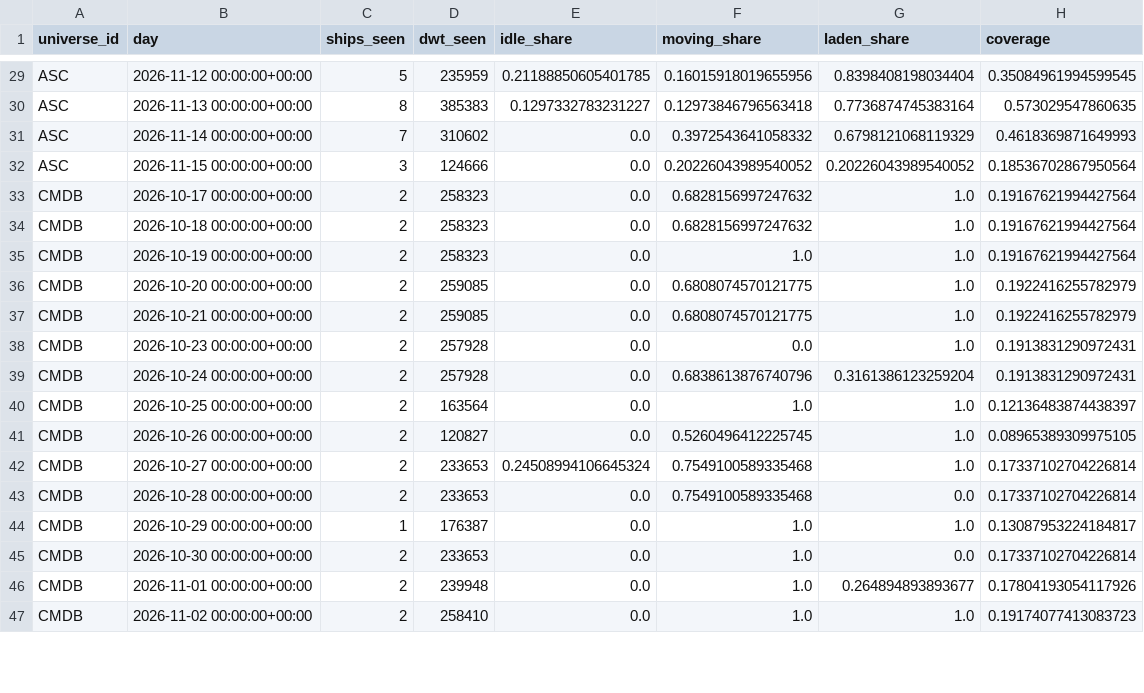
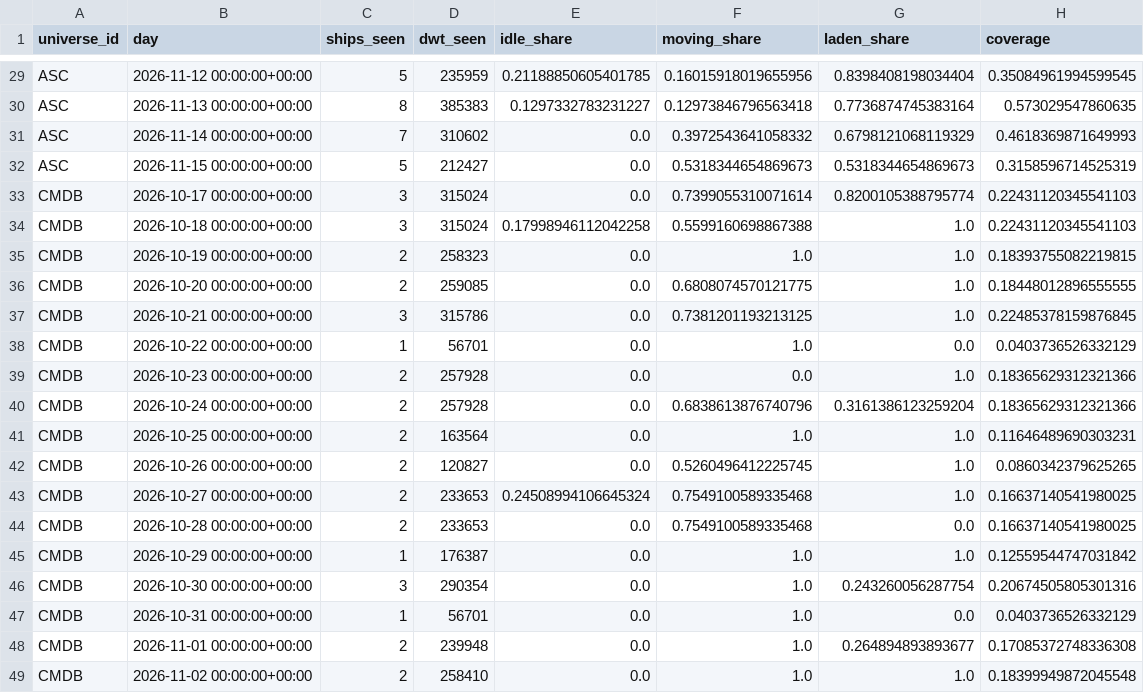
Before and after one commit to ambekarhrush/shipping-long-short-lab, a CSV file: data/fleet/company_signals.csv, drawn as a sheet; only a part is shown, gaps mark what is left out; the diff covers the shown part only.

Commit message:
FleetWatch snapshot 2026-11-15T11:18Z

```diff
--- a/data/fleet/company_signals.csv
+++ b/data/fleet/company_signals.csv
@@ -31,17 +31,19 @@ ASC,2026-11-13 00:00:00+00:00,8,385383,0.1297332783231227,0.12973846796563418,0.
 ASC,2026-11-14 00:00:00+00:00,7,310602,0.0,0.3972543641058332,0.6798121068119329,0.4618369871649993
-ASC,2026-11-15 00:00:00+00:00,3,124666,0.0,0.20226043989540052,0.20226043989540052,0.18536702867950564
-CMDB,2026-10-17 00:00:00+00:00,2,258323,0.0,0.6828156997247632,1.0,0.19167621994427564
-CMDB,2026-10-18 00:00:00+00:00,2,258323,0.0,0.6828156997247632,1.0,0.19167621994427564
-CMDB,2026-10-19 00:00:00+00:00,2,258323,0.0,1.0,1.0,0.19167621994427564
-CMDB,2026-10-20 00:00:00+00:00,2,259085,0.0,0.6808074570121775,1.0,0.1922416255782979
-CMDB,2026-10-21 00:00:00+00:00,2,259085,0.0,0.6808074570121775,1.0,0.1922416255782979
-CMDB,2026-10-23 00:00:00+00:00,2,257928,0.0,0.0,1.0,0.1913831290972431
-CMDB,2026-10-24 00:00:00+00:00,2,257928,0.0,0.6838613876740796,0.3161386123259204,0.1913831290972431
-CMDB,2026-10-25 00:00:00+00:00,2,163564,0.0,1.0,1.0,0.12136483874438397
-CMDB,2026-10-26 00:00:00+00:00,2,120827,0.0,0.5260496412225745,1.0,0.08965389309975105
-CMDB,2026-10-27 00:00:00+00:00,2,233653,0.24508994106645324,0.7549100589335468,1.0,0.17337102704226814
-CMDB,2026-10-28 00:00:00+00:00,2,233653,0.0,0.7549100589335468,0.0,0.17337102704226814
-CMDB,2026-10-29 00:00:00+00:00,1,176387,0.0,1.0,1.0,0.13087953224184817
-CMDB,2026-10-30 00:00:00+00:00,2,233653,0.0,1.0,0.0,0.17337102704226814
-CMDB,2026-11-01 00:00:00+00:00,2,239948,0.0,1.0,0.264894893893677,0.17804193054117926
-CMDB,2026-11-02 00:00:00+00:00,2,258410,0.0,1.0,1.0,0.19174077413083723
+ASC,2026-11-15 00:00:00+00:00,5,212427,0.0,0.5318344654869673,0.5318344654869673,0.3158596714525319
+CMDB,2026-10-17 00:00:00+00:00,3,315024,0.0,0.7399055310071614,0.8200105388795774,0.22431120345541103
+CMDB,2026-10-18 00:00:00+00:00,3,315024,0.17998946112042258,0.5599160698867388,1.0,0.22431120345541103
+CMDB,2026-10-19 00:00:00+00:00,2,258323,0.0,1.0,1.0,0.18393755082219815
+CMDB,2026-10-20 00:00:00+00:00,2,259085,0.0,0.6808074570121775,1.0,0.18448012896555555
+CMDB,2026-10-21 00:00:00+00:00,3,315786,0.0,0.7381201193213125,1.0,0.22485378159876845
+CMDB,2026-10-22 00:00:00+00:00,1,56701,0.0,1.0,0.0,0.0403736526332129
+CMDB,2026-10-23 00:00:00+00:00,2,257928,0.0,0.0,1.0,0.18365629312321366
+CMDB,2026-10-24 00:00:00+00:00,2,257928,0.0,0.6838613876740796,0.3161386123259204,0.18365629312321366
+CMDB,2026-10-25 00:00:00+00:00,2,163564,0.0,1.0,1.0,0.11646489690303231
+CMDB,2026-10-26 00:00:00+00:00,2,120827,0.0,0.5260496412225745,1.0,0.0860342379625265
+CMDB,2026-10-27 00:00:00+00:00,2,233653,0.24508994106645324,0.7549100589335468,1.0,0.16637140541980025
+CMDB,2026-10-28 00:00:00+00:00,2,233653,0.0,0.7549100589335468,0.0,0.16637140541980025
+CMDB,2026-10-29 00:00:00+00:00,1,176387,0.0,1.0,1.0,0.12559544747031842
+CMDB,2026-10-30 00:00:00+00:00,3,290354,0.0,1.0,0.243260056287754,0.20674505805301316
+CMDB,2026-10-31 00:00:00+00:00,1,56701,0.0,1.0,0.0,0.0403736526332129
+CMDB,2026-11-01 00:00:00+00:00,2,239948,0.0,1.0,0.264894893893677,0.17085372748336308
+CMDB,2026-11-02 00:00:00+00:00,2,258410,0.0,1.0,1.0,0.18399949872045548
```
Also changed, not shown: 6 added rows, 5 removed rows and 61 edited cells elsewhere in this file, data/fleet/collector_log.csv, data/fleet/identity.csv, 3 other files.
